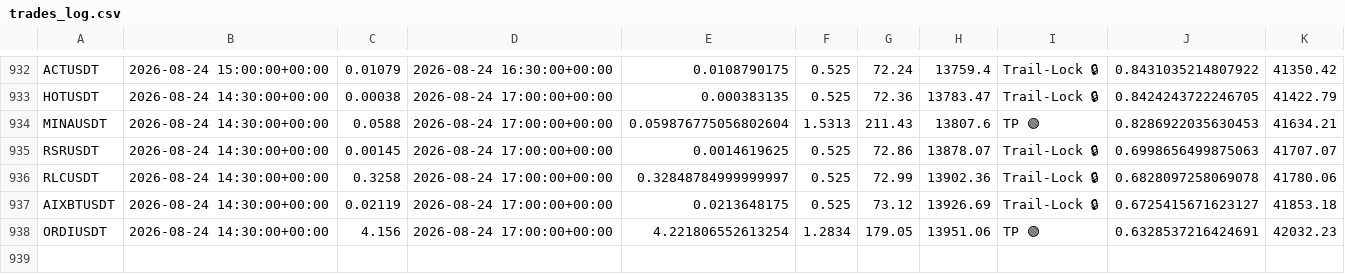
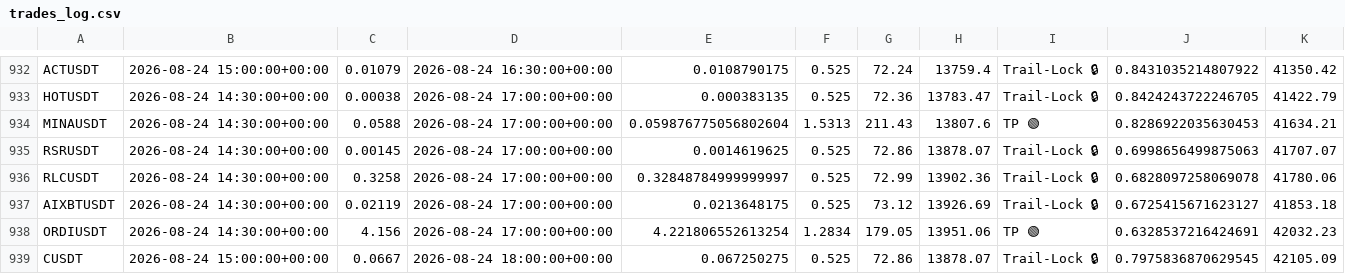
Before and after one commit to tlal1000666-ux/scalpingtalalbot, a CSV file: trades_log.csv, drawn as a sheet; only a part is shown, gaps mark what is left out; the diff names each change by its address in the sheet, - before the commit and + after, or states it on an @@ line.

```diff
--- a/trades_log.csv
+++ b/trades_log.csv
+row 939: CUSDT | 2026-08-24 15:00:00+00:00 | 0.0667 | 2026-08-24 18:00:00+00:00 | 0.067250275 | 0.525 | 72.86 | 13878.07 | Trail-Lock 🔒 | 0.7975836870629545 | 42105.09
```
Also changed, not shown: 1 other file.
